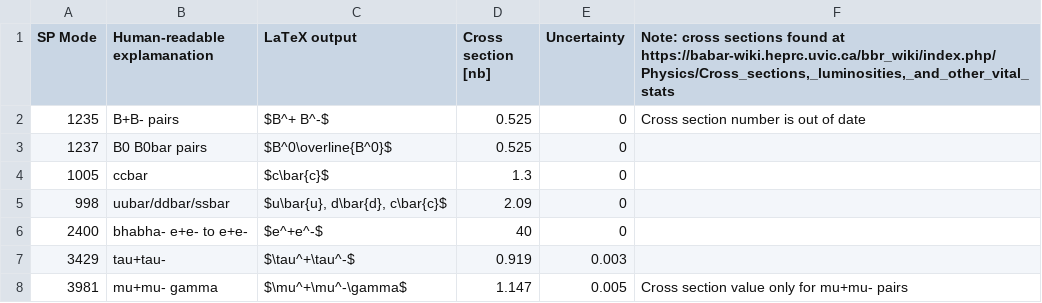
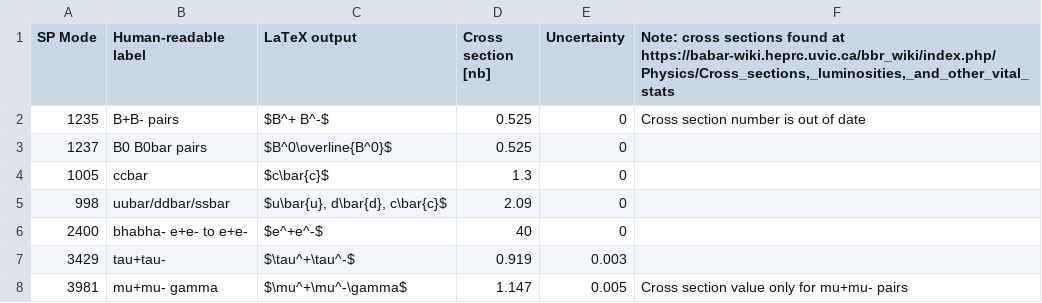
Before and after one commit to mattbellis/BaBar_analyses, a CSV file: BNV_pLambda/SP_cross_sections_and_labels.csv, drawn as a sheet.

```diff
--- a/BNV_pLambda/SP_cross_sections_and_labels.csv
+++ b/BNV_pLambda/SP_cross_sections_and_labels.csv
@@ -1,2 +1,2 @@
-SP Mode,Human-readable explamanation,LaTeX output,Cross section [nb],Uncertainty,"Note: cross sections found at https://babar-wiki.heprc.uvic.ca/bbr_wiki/index.php/Physics/Cross_sections,_luminosities,_and_other_vital_stats"
+SP Mode,Human-readable label,LaTeX output,Cross section [nb],Uncertainty,"Note: cross sections found at https://babar-wiki.heprc.uvic.ca/bbr_wiki/index.php/Physics/Cross_sections,_luminosities,_and_other_vital_stats"
 1235,B+B- pairs,$B^+ B^-$,0.525,0,Cross section number is out of date
```
Also changed, not shown: 5 other files.
